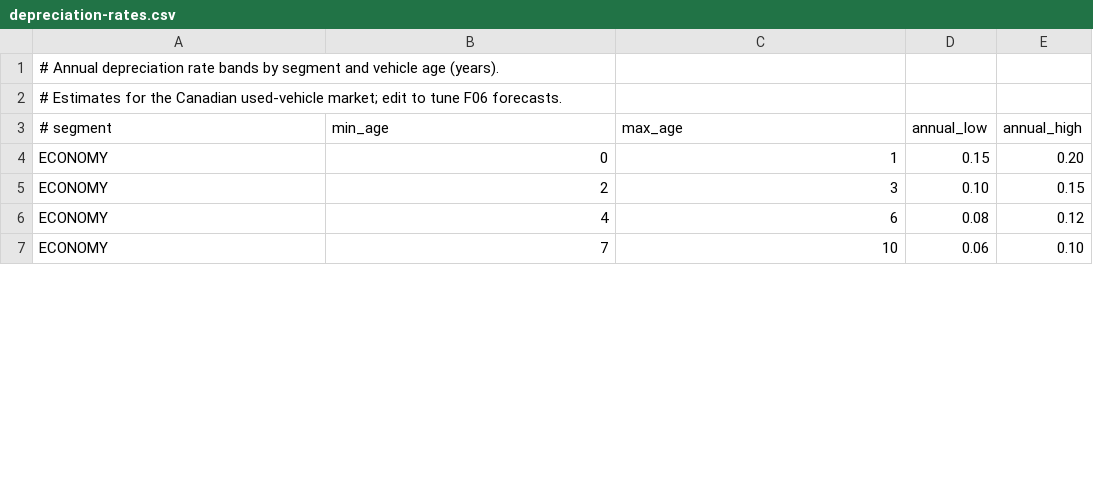
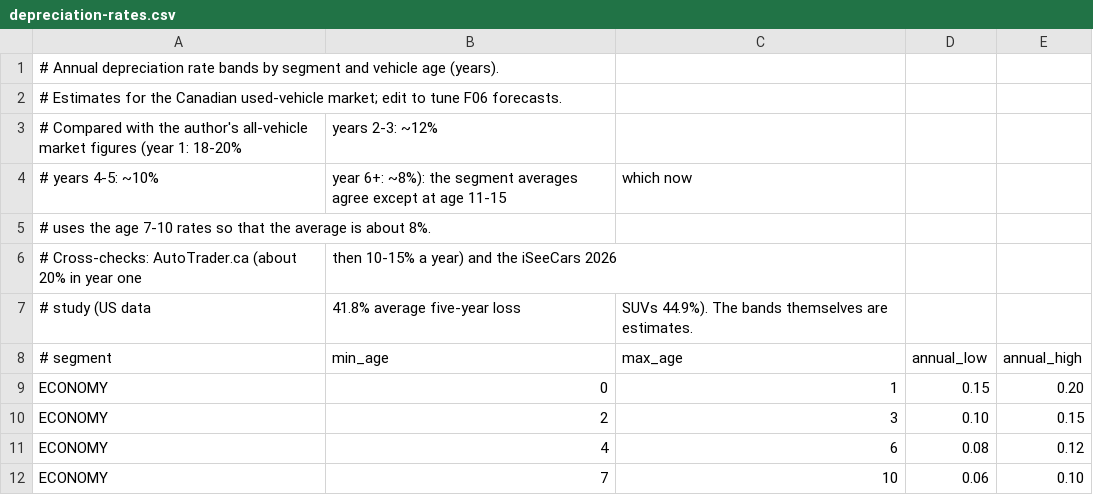
Before and after one commit to parsamd1/EECS3311_TermProject, a CSV file: config/depreciation-rates.csv, drawn as a sheet; only a part is shown; the diff covers the shown part only; the diff names each change by its address in the sheet, - before the commit and + after, or states it on an @@ line.

```diff
--- a/config/depreciation-rates.csv
+++ b/config/depreciation-rates.csv
+row 3: # Compared with the author's all-vehicle market figures (year 1: 18-20% | years 2-3: ~12%
+row 4: # years 4-5: ~10% | year 6+: ~8%): the segment averages agree except at age 11-15 | which now
+row 5: # uses the age 7-10 rates so that the average is about 8%.
+row 6: # Cross-checks: AutoTrader.ca (about 20% in year one | then 10-15% a year) and the iSeeCars 2026
+row 7: # study (US data | 41.8% average five-year loss | SUVs 44.9%). The bands themselves are estimates.
```
Also changed, not shown: 10 edited cells elsewhere in this file, 11 other files.
